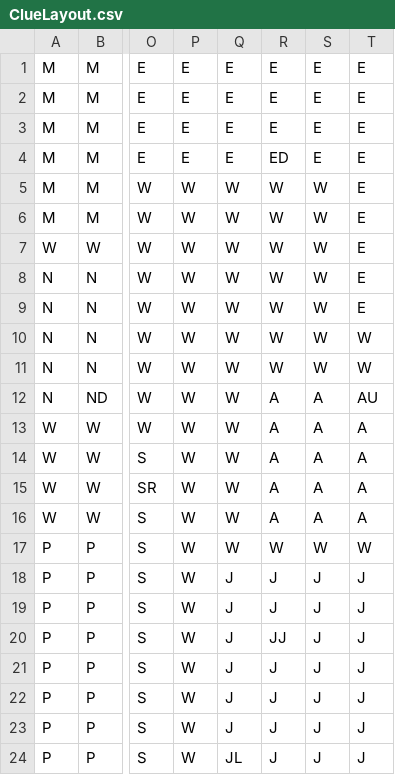
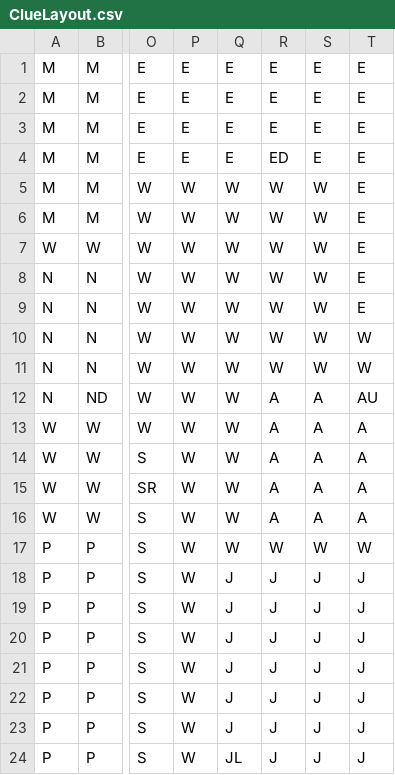
Before and after one commit to RebeccaMay/ClueGameRMKSv2, a CSV file: data/ClueLayout.csv, drawn as a sheet; only a part is shown, gaps mark what is left out; the diff names each change by its address in the sheet, - before the commit and + after, or states it on an @@ line.

```diff
--- a/data/ClueLayout.csv
+++ b/data/ClueLayout.csv
-R20: JJ
+R20: J
```
Also changed, not shown: 3 other files.
